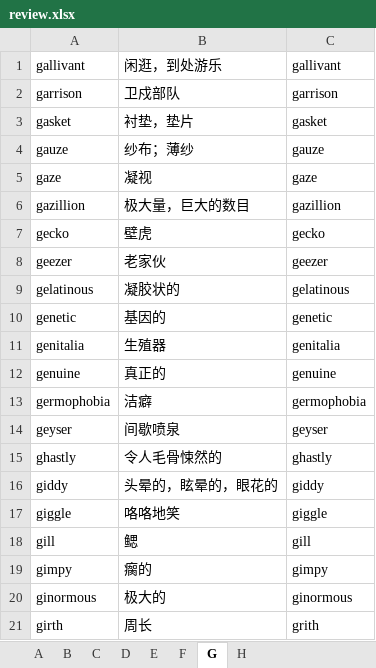
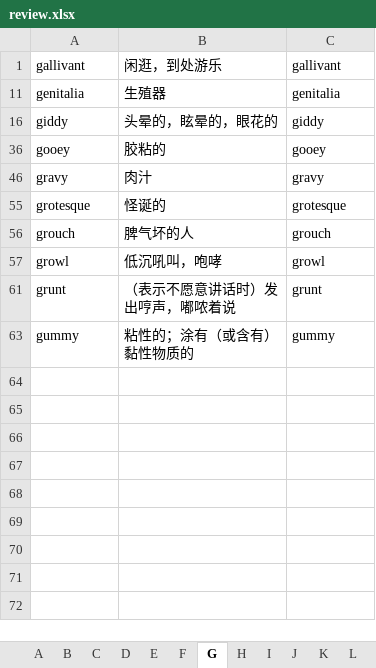
Before and after one commit to yangliyong7/scripts, an Excel workbook: vocab/review.xlsx, sheet G, drawn as a sheet; only a part is shown; the shorter side is filled out with more unchanged rows; values as stored, in another font and other column widths than the file's, no borders; conditional formats not drawn; the diff covers the shown part only; the diff names each change by its address in the sheet, - before the commit and + after, or states it on an @@ line.

```diff
--- a/vocab/review.xlsx (sheet G)
+++ b/vocab/review.xlsx (sheet G)
+sheet tab: I
+sheet tab: J
+sheet tab: K
+sheet tab: L
@@ row 2 hidden: garrison | 卫戍部队 | garrison @@
@@ row 3 hidden: gasket | 衬垫，垫片 | gasket @@
@@ row 4 hidden: gauze | 纱布；薄纱 | gauze @@
@@ row 5 hidden: gaze | 凝视 | gaze @@
@@ row 6 hidden: gazillion | 极大量，巨大的数目 | gazillion @@
@@ row 7 hidden: gecko | 壁虎 | gecko @@
@@ row 8 hidden: geezer | 老家伙 | geezer @@
@@ row 9 hidden: gelatinous | 凝胶状的 | gelatinous @@
@@ row 10 hidden: genetic | 基因的 | genetic @@
@@ row 12 hidden: genuine | 真正的 | genuine @@
@@ row 13 hidden: germophobia | 洁癖 | germophobia @@
@@ row 14 hidden: geyser | 间歇喷泉 | geyser @@
@@ row 15 hidden: ghastly | 令人毛骨悚然的 | ghastly @@
@@ row 17 hidden: giggle | 咯咯地笑 | giggle @@
@@ row 18 hidden: gill | 鳃 | gill @@
@@ row 19 hidden: gimpy | 瘸的 | gimpy @@
@@ row 20 hidden: ginormous | 极大的 | ginormous @@
-row 21: girth | 周长 | grith
```
Also changed, not shown: 3 removed rows and 34 hidden or unhidden rows elsewhere in this sheet, sheet H, hidden cells, 1 other file.
